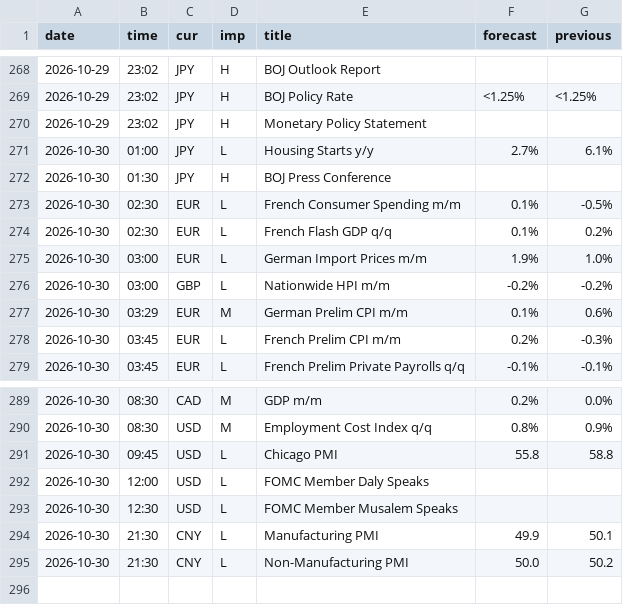
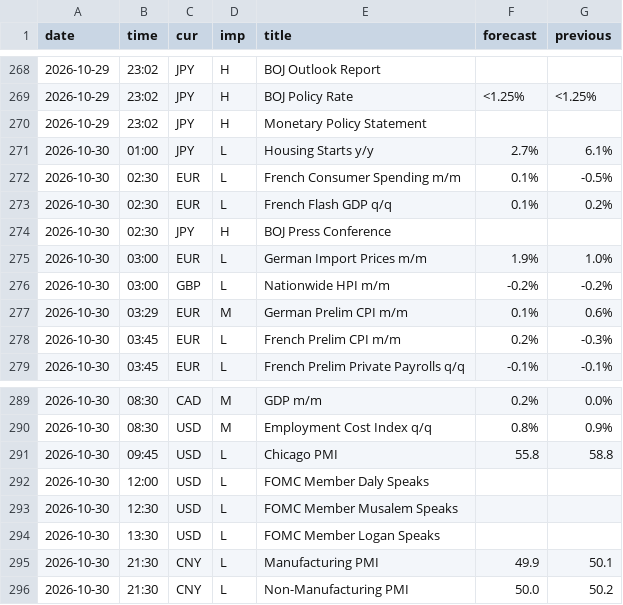
Before and after one commit to MaxMaseratii/gamma-levels, a CSV file: docs/news/news_history.csv, drawn as a sheet; only a part is shown, gaps mark what is left out; removed rows and columns are numbered as before the commit, all else as after; the diff names each change by its address in the sheet, - before the commit and + after, or states it on an @@ line.

```diff
--- a/docs/news/news_history.csv
+++ b/docs/news/news_history.csv
-row 272: 2026-10-30 | 01:30 | JPY | H | BOJ Press Conference
+row 274: 2026-10-30 | 02:30 | JPY | H | BOJ Press Conference
+row 294: 2026-10-30 | 13:30 | USD | L | FOMC Member Logan Speaks
```
Also changed, not shown: 2 other files.
